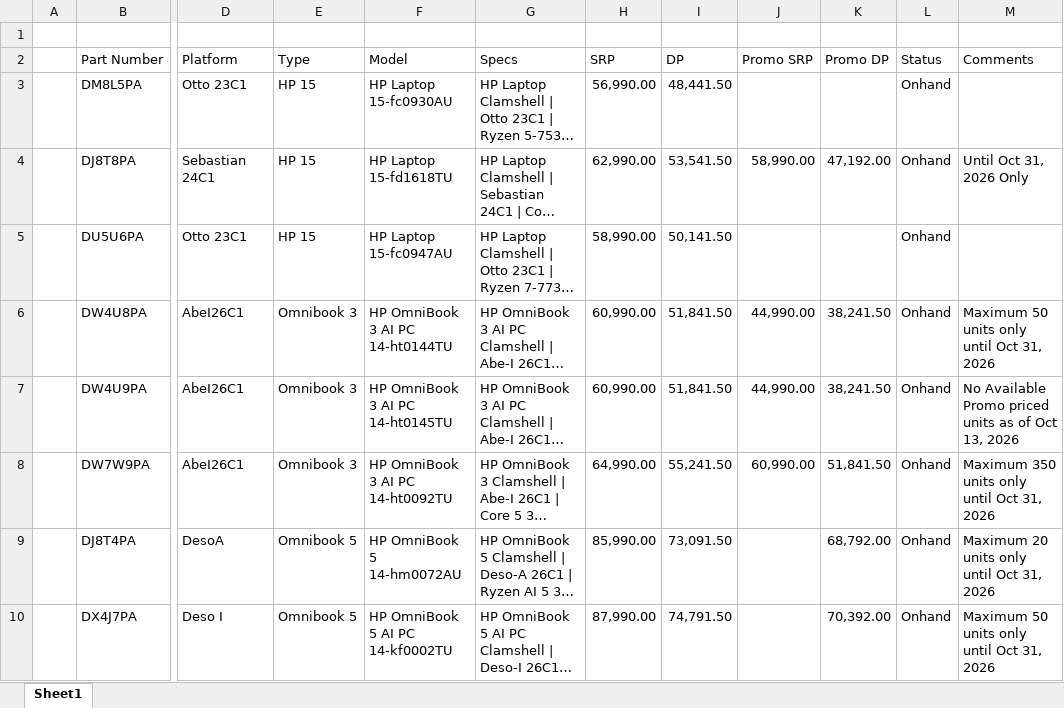
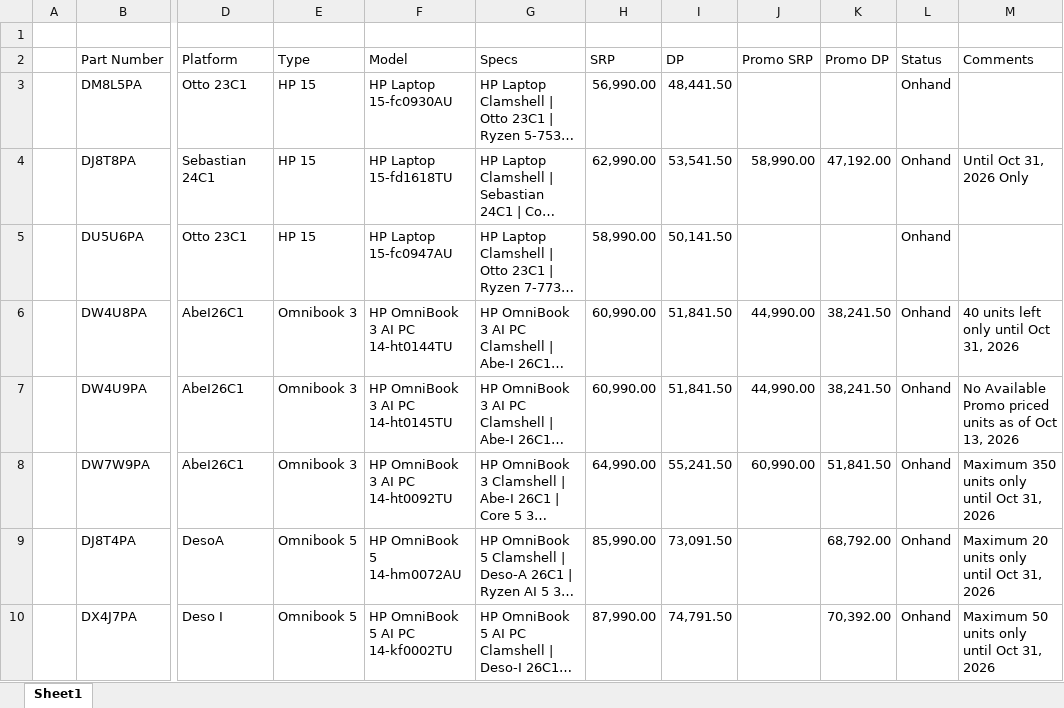
Before and after one commit to BU3-HPGroup/HP-NB-Pricelist, an Excel workbook: source/Current Pricelist - HPNB.xlsx, sheet Sheet1, drawn as a sheet; only a part is shown, gaps mark what is left out; long unchanged cells end in …; values as stored, in another font and other column widths than the file's, no borders; the diff names each change by its address in the sheet, - before the commit and + after, or states it on an @@ line.

```diff
--- a/source/Current Pricelist - HPNB.xlsx (sheet Sheet1)
+++ b/source/Current Pricelist - HPNB.xlsx (sheet Sheet1)
-M6 (Comments): Maximum 50 units only until Oct 31, 2026
+M6 (Comments): 40 units left only until Oct 31, 2026
```
Also changed, not shown: 2 other files.
